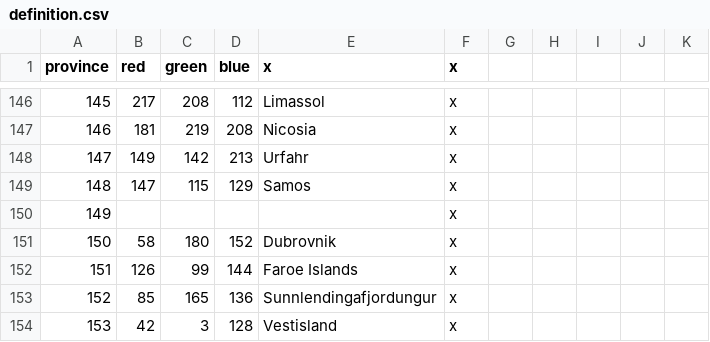
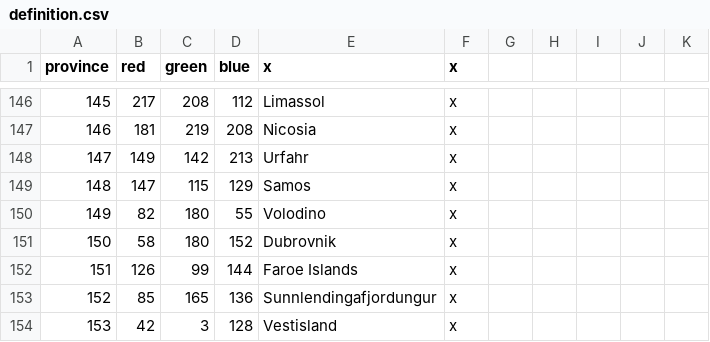
Before and after one commit to klorpa/After-The-End-Eurasia, a CSV file: ATE_Eurasia/map/definition.csv, drawn as a sheet; only a part is shown, gaps mark what is left out.

```diff
--- a/ATE_Eurasia/map/definition.csv
+++ b/ATE_Eurasia/map/definition.csv
@@ -149,3 +149,3 @@ province;red;green;blue;x;x
 148;147;115;129;Samos;x
-149;;;;;x
+149;82;180;55;Volodino;x
 150;58;180;152;Dubrovnik;x
```
Also changed, not shown: ATE_Eurasia/localisation/000_provinces.csv, 2 other files.
